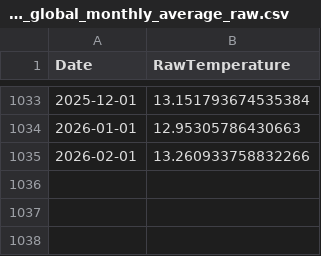
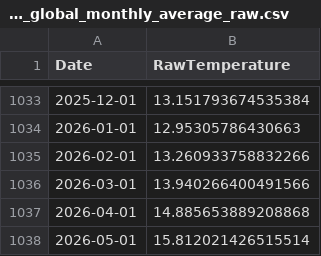
Before and after one commit to everval/Global-Temperature-Anomalies, a CSV file: data/ERA5_global_monthly_average_raw.csv, drawn as a sheet; only a part is shown, gaps mark what is left out.

```diff
--- a/data/ERA5_global_monthly_average_raw.csv
+++ b/data/ERA5_global_monthly_average_raw.csv
@@ -1035 +1035,4 @@ Date,RawTemperature
 2026-02-01,13.260933758832266
+2026-03-01,13.940266400491566
+2026-04-01,14.885653889208868
+2026-05-01,15.812021426515514
```
Also changed, not shown: data/BerkeleyEarth_global_monthly_average.csv, data/Compiled_Global_Temperature_Data.csv, 19 other files.
